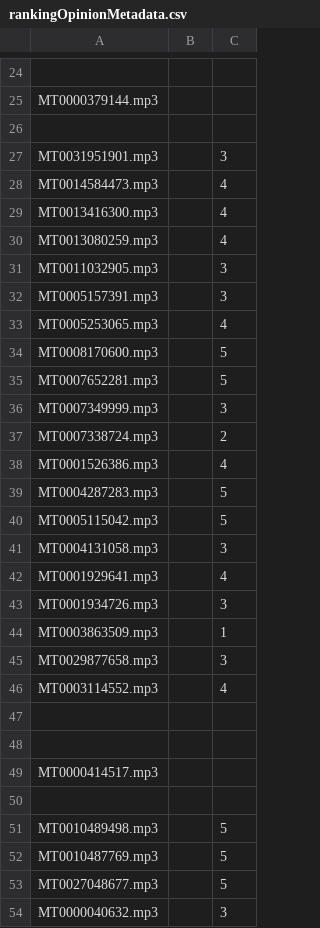
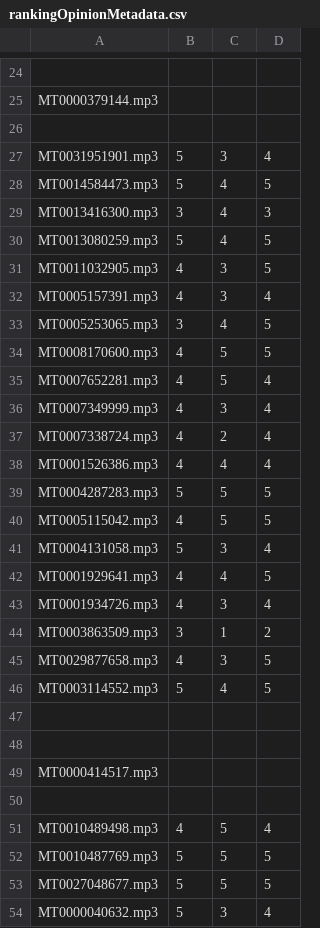
Before and after one commit to JoaoESmoreira/Mult, a CSV file: src/TP2/rankingOpinionMetadata.csv, drawn as a sheet; only a part is shown, gaps mark what is left out; the diff covers the shown part only; the diff names each change by its address in the sheet, - before the commit and + after, or states it on an @@ line.

```diff
--- a/src/TP2/rankingOpinionMetadata.csv
+++ b/src/TP2/rankingOpinionMetadata.csv
+column D, rows 27-54: 4 | 5 | 3 | 5 | 5 | 4 | 5 | 5 | 4 | 4 | 4 | 4 | 5 | 5 | 4 | 5 | 4 | 2 | 5 | 5 |  |  |  |  | 4 | 5 | 5 | 4
-B27:B28: (empty)
+B27:B28: 5
-B29: (empty)
+B29: 3
-B30: (empty)
+B30: 5
-B31:B32: (empty)
+B31:B32: 4
-B33: (empty)
+B33: 3
-B34:B38: (empty)
+B34:B38: 4
-B39: (empty)
+B39: 5
-B40: (empty)
+B40: 4
-B41: (empty)
+B41: 5
-B42:B43: (empty)
+B42:B43: 4
-B44: (empty)
+B44: 3
-B45: (empty)
+B45: 4
-B46: (empty)
+B46: 5
-B51: (empty)
+B51: 4
-B52:B54: (empty)
+B52:B54: 5
```
Also changed, not shown: 36 edited cells elsewhere in this file, src/TP2/rankingOpinion.csv.
